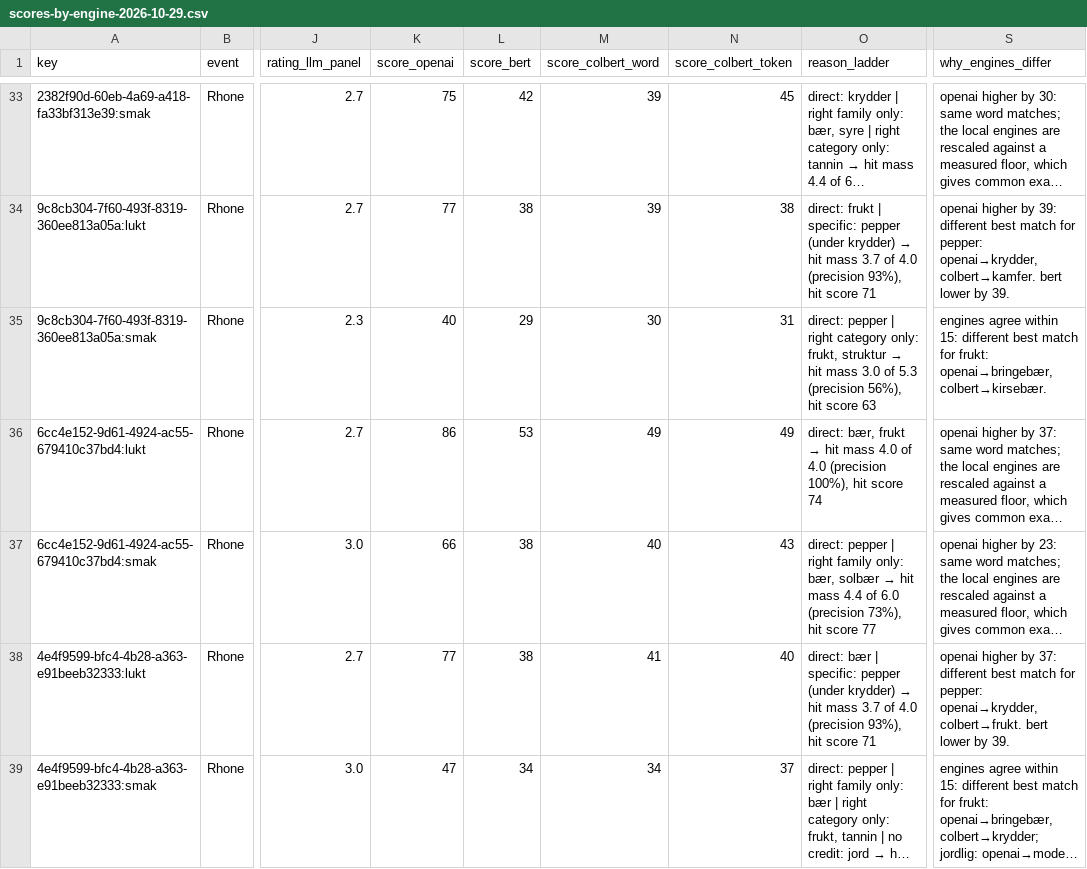
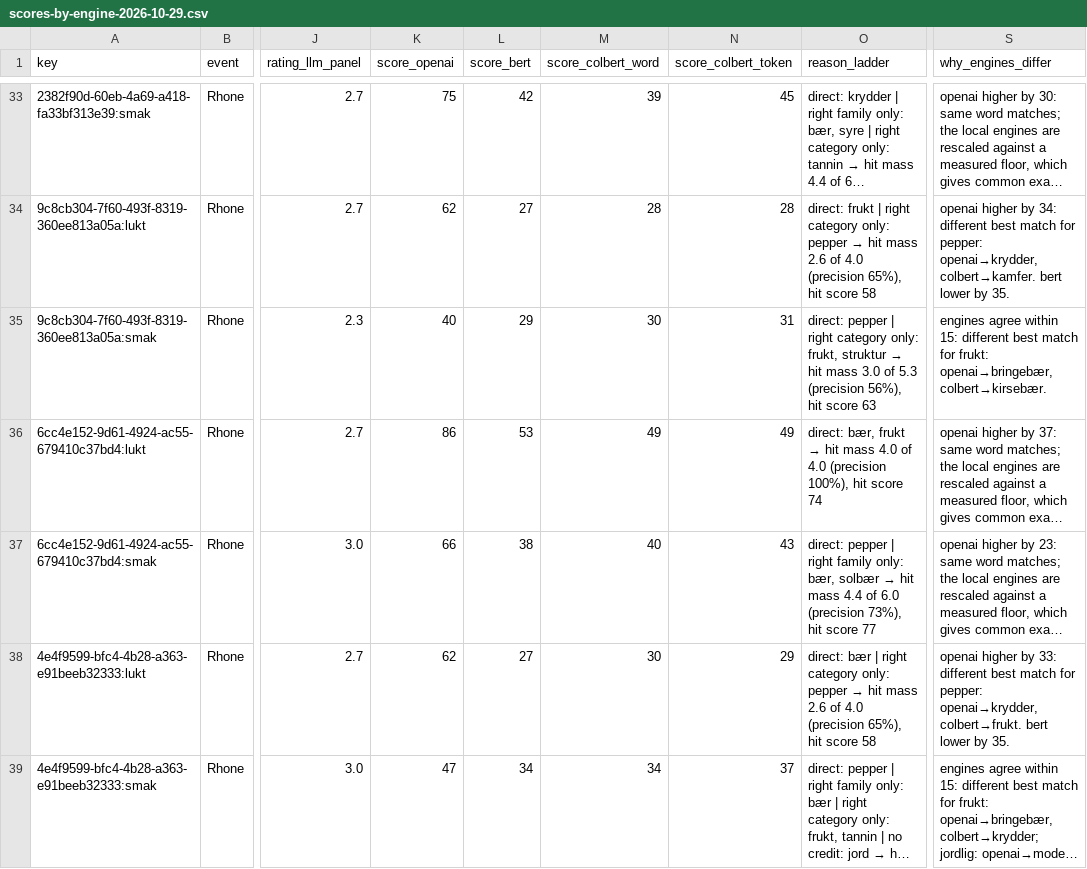
Before and after one commit to kristianoftedal/wine-tasting, a CSV file: scripts/validation-results/scores-by-engine-2026-10-29.csv, drawn as a sheet; only a part is shown, gaps mark what is left out; long unchanged cells end in …; the diff covers the shown part only; the diff names each change by its address in the sheet, - before the commit and + after, or states it on an @@ line.

```diff
--- a/scripts/validation-results/scores-by-engine-2026-10-29.csv
+++ b/scripts/validation-results/scores-by-engine-2026-10-29.csv
-K34 (score_openai): 77
+K34 (score_openai): 62
-L34 (score_bert): 38
+L34 (score_bert): 27
-M34 (score_colbert_word): 39
+M34 (score_colbert_word): 28
-N34 (score_colbert_token): 38
+N34 (score_colbert_token): 28
@@ O34 (reason_ladder): …frukt | specific: pepper (under krydder) → hit mass 3.7 of 4.0 (precision 93%), hit score 71 → …frukt | right category only: pepper → hit mass 2.6 of 4.0 (precision 65%), hit score 58 @@
-S34 (why_engines_differ): …higher by 39: different best match for pepper: openai→krydder, colbert→kamfer. bert lower by 39.
+S34 (why_engines_differ): …higher by 34: different best match for pepper: openai→krydder, colbert→kamfer. bert lower by 35.
-K38 (score_openai): 77
+K38 (score_openai): 62
-L38 (score_bert): 38
+L38 (score_bert): 27
-M38 (score_colbert_word): 41
+M38 (score_colbert_word): 30
-N38 (score_colbert_token): 40
+N38 (score_colbert_token): 29
@@ O38 (reason_ladder): …bær | specific: pepper (under krydder) → hit mass 3.7 of 4.0 (precision 93%), hit score 71 → …bær | right category only: pepper → hit mass 2.6 of 4.0 (precision 65%), hit score 58 @@
-S38 (why_engines_differ): …higher by 37: different best match for pepper: openai→krydder, colbert→frukt. bert lower by 39.
+S38 (why_engines_differ): …higher by 33: different best match for pepper: openai→krydder, colbert→frukt. bert lower by 35.
```
Also changed, not shown: 93 edited cells elsewhere in this file, 5 other files.
